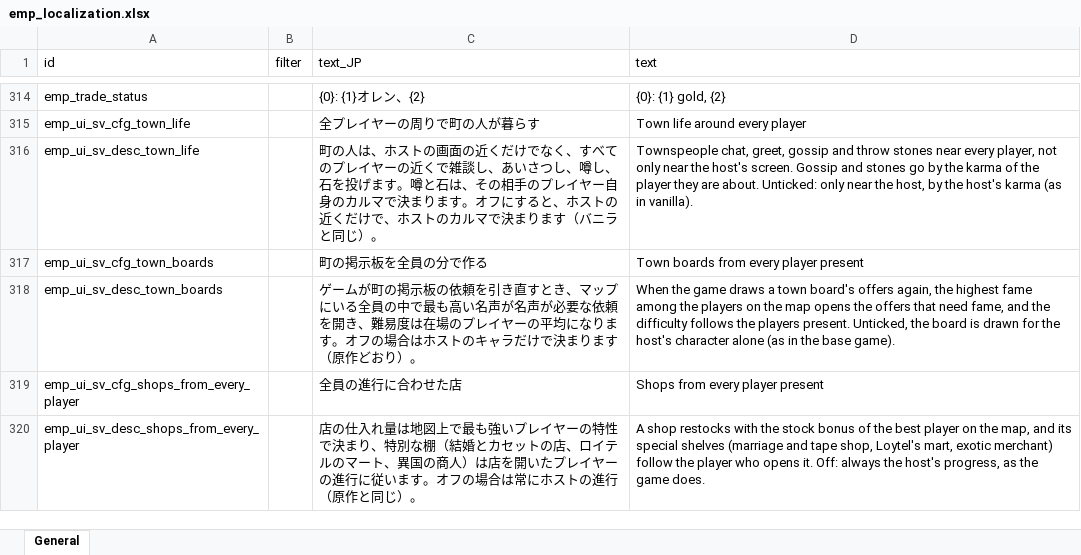
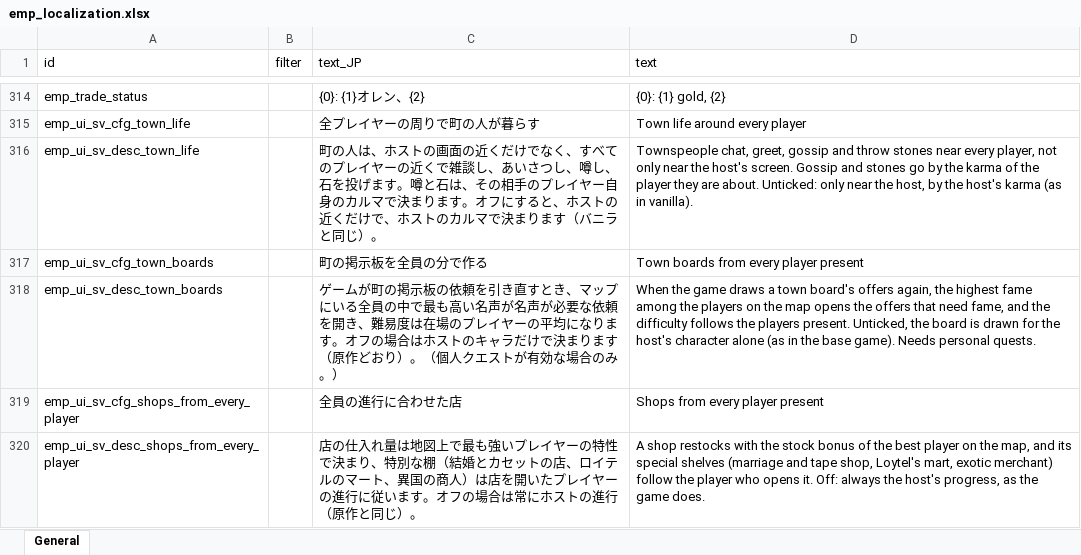
Before and after one commit to devmarcpro/elin-together, an Excel workbook: package/LangMod/EN/emp_localization.xlsx, sheet General, drawn as a sheet; only a part is shown, gaps mark what is left out; values as stored, in another font and other column widths than the file's, no borders; the diff names each change by its address in the sheet, - before the commit and + after, or states it on an @@ line.

```diff
--- a/package/LangMod/EN/emp_localization.xlsx (sheet General)
+++ b/package/LangMod/EN/emp_localization.xlsx (sheet General)
-C318 (text_JP): …おり）。
+C318 (text_JP): …おり）。（個人クエストが有効な場合のみ。）
-D318 (text): …base game).
+D318 (text): …base game). Needs personal quests.
```
Also changed, not shown: 3 other files.
